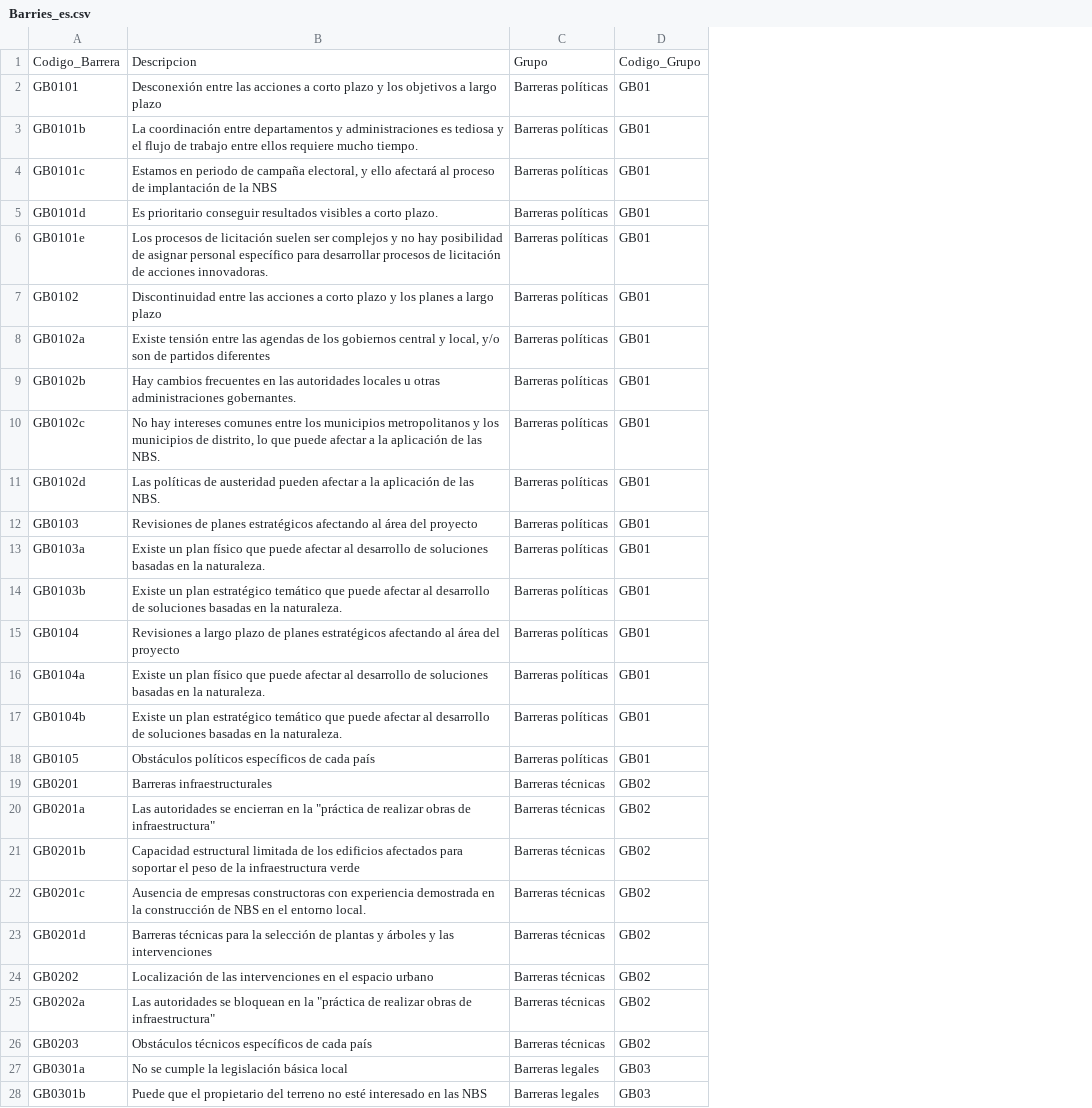
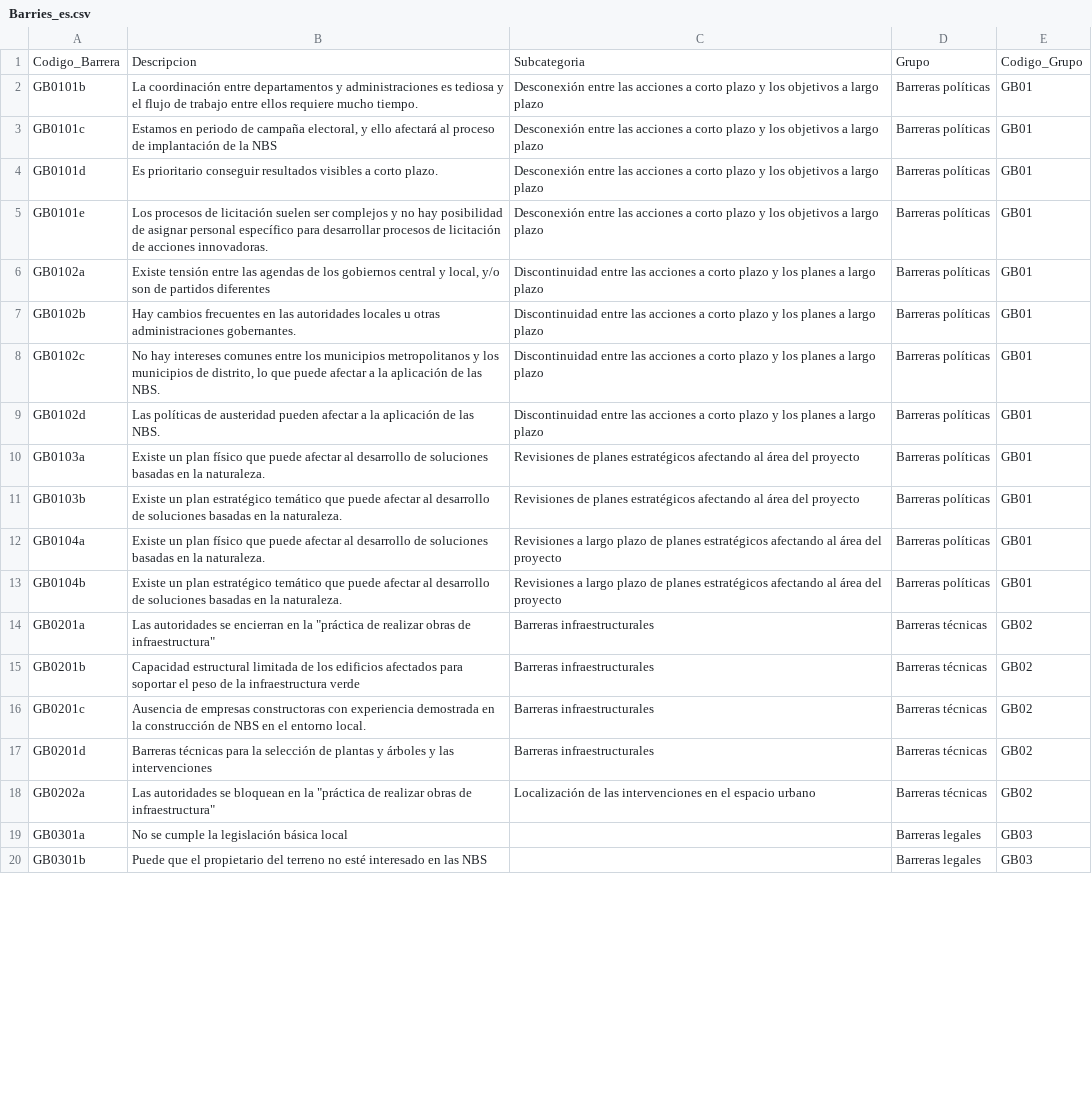
Before and after one commit to N4W-Facility/Toolkit_SbN_CAF, a CSV file: src/locales/Barries_es.csv, drawn as a sheet; only a part is shown; removed rows and columns are numbered as before the commit, all else as after; the diff covers the shown part only; the diff names each change by its address in the sheet, - before the commit and + after, or states it on an @@ line.

```diff
--- a/src/locales/Barries_es.csv
+++ b/src/locales/Barries_es.csv
+column C, rows 1-18: Subcategoria | Desconexión entre las acciones a corto plazo y los objetivos a largo plazo | Desconexión entre las acciones a corto plazo y los objetivos a largo plazo | Desconexión entre las acciones a corto plazo y los objetivos a largo plazo | Desconexión entre las acciones a corto plazo y los objetivos a largo plazo | Discontinuidad entre las acciones a corto plazo y los planes a largo plazo | Discontinuidad entre las acciones a corto plazo y los planes a largo plazo | Discontinuidad entre las acciones a corto plazo y los planes a largo plazo | Discontinuidad entre las acciones a corto plazo y los planes a largo plazo | Revisiones de planes estratégicos afectando al área del proyecto | Revisiones de planes estratégicos afectando al área del proyecto | Revisiones a largo plazo de planes estratégicos afectando al área del proyecto | Revisiones a largo plazo de planes estratégicos afectando al área del proyecto | Barreras infraestructurales | Barreras infraestructurales | Barreras infraestructurales | Barreras infraestructurales | Localización de las intervenciones en el espacio urbano
-row 2: GB0101 | Desconexión entre las acciones a corto plazo y los objetivos a largo plazo | Barreras políticas | GB01
-row 7: GB0102 | Discontinuidad entre las acciones a corto plazo y los planes a largo plazo | Barreras políticas | GB01
-row 12: GB0103 | Revisiones de planes estratégicos afectando al área del proyecto | Barreras políticas | GB01
-row 15: GB0104 | Revisiones a largo plazo de planes estratégicos afectando al área del proyecto | Barreras políticas | GB01
-row 18: GB0105 | Obstáculos políticos específicos de cada país | Barreras políticas | GB01
-row 19: GB0201 | Barreras infraestructurales | Barreras técnicas | GB02
-row 24: GB0202 | Localización de las intervenciones en el espacio urbano | Barreras técnicas | GB02
-row 26: GB0203 | Obstáculos técnicos específicos de cada país | Barreras técnicas | GB02
```
Also changed, not shown: 10 removed rows elsewhere in this file, src/locales/Barries_en.csv, src/locales/Barries_pt.csv, 25 other files.
